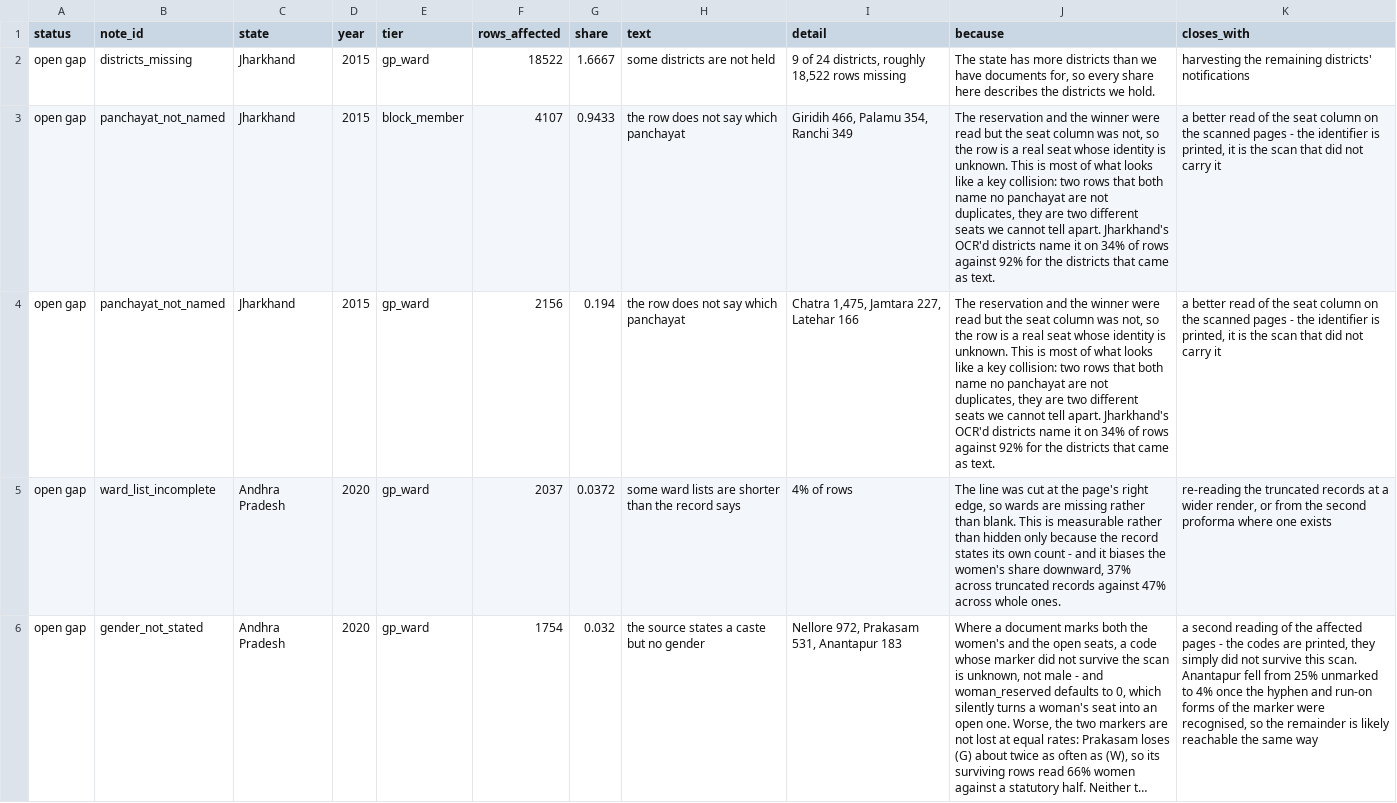
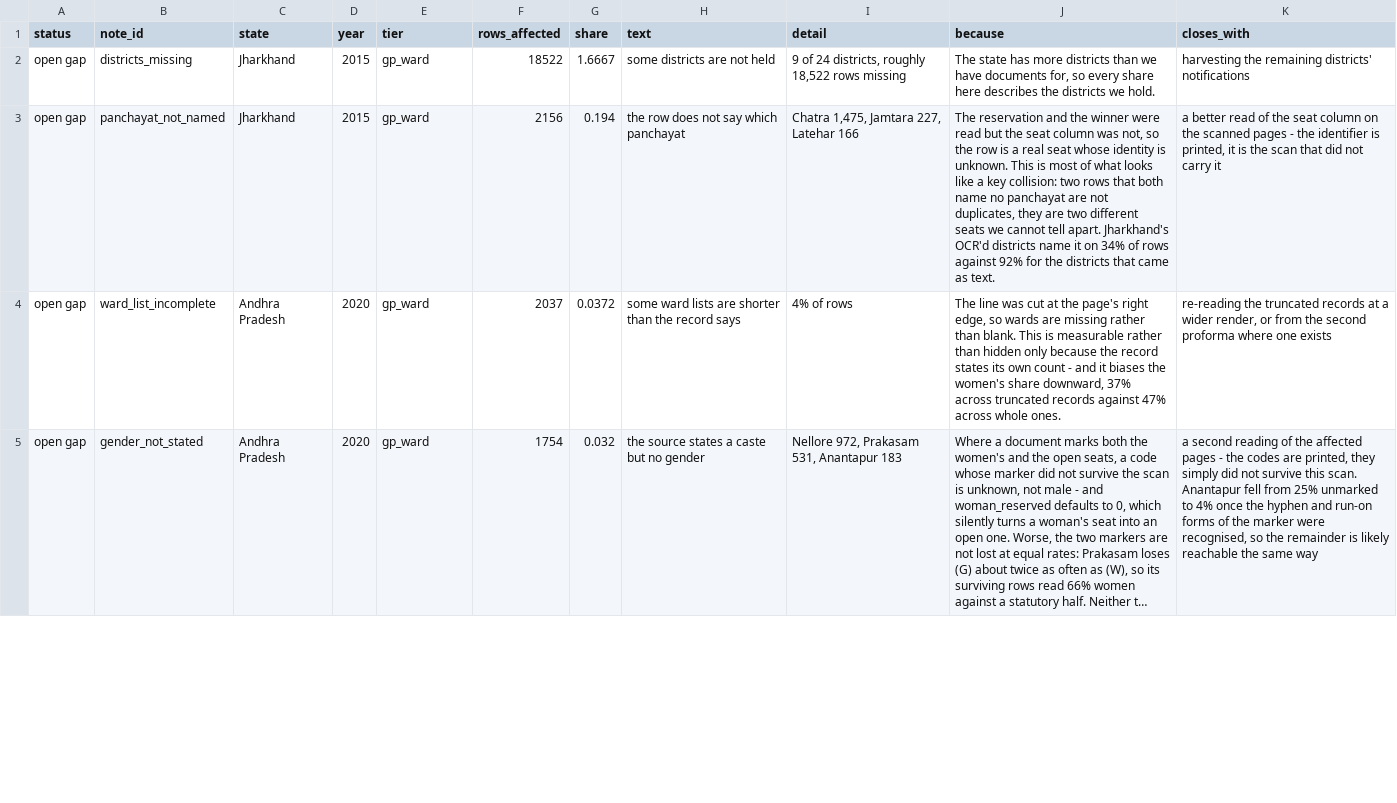
Before and after one commit to in-rolls/local_reservations, a CSV file: data/worklist.csv, drawn as a sheet; only a part is shown; long unchanged cells end in …; removed rows and columns are numbered as before the commit, all else as after; the diff covers the shown part only; the diff names each change by its address in the sheet, - before the commit and + after, or states it on an @@ line.

```diff
--- a/data/worklist.csv
+++ b/data/worklist.csv
-row 3: open gap | panchayat_not_named | Jharkhand | 2015 | block_member | 4107 | 0.9433 | the row does not say which panchayat | Giridih 466, Palamu 354, Ranchi 349 | The reservation and the winner were read but the seat column was not, so the row is a real seat whose identity is unknown. This is most of what looks like a key collision: two rows that both name no panchayat are not duplicates, they are two different seats we cannot tell apart. Jharkhand's OCR'd districts name it on 34% of rows against 92% for the districts that came as text. | a better read of the seat column on the scanned pages - the identifier is printed, it is the scan that did not carry it
```
Also changed, not shown: 1 added row, 1 removed row and 2 edited cells elsewhere in this file, data/master/master_goa.csv, data/master/master_key_collisions.csv, 20 other files.
